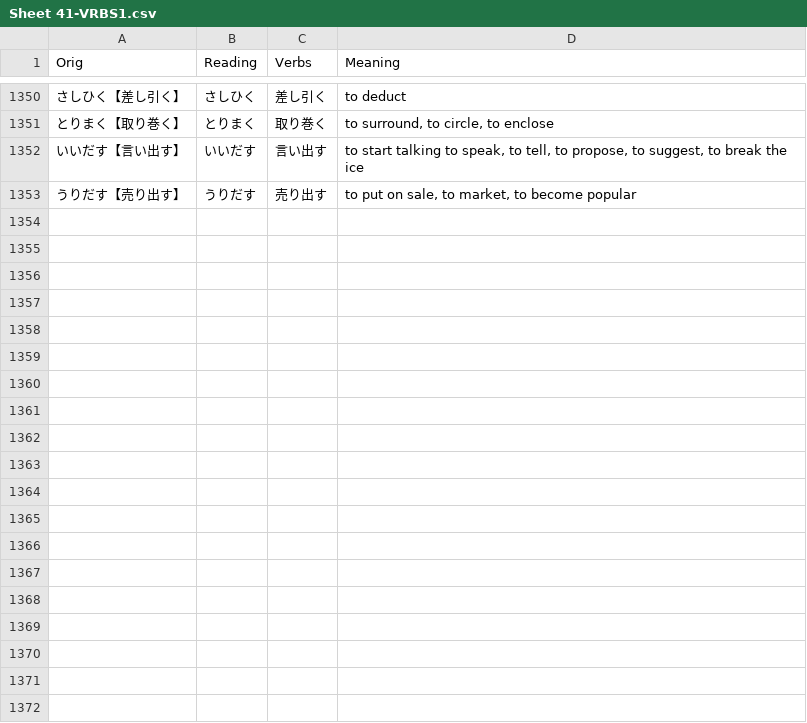
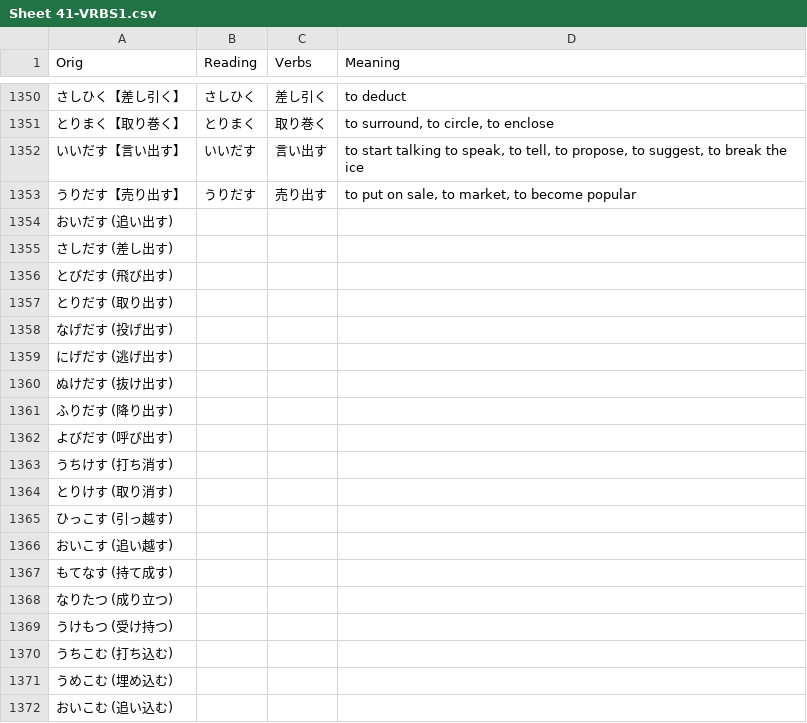
Before and after one commit to rexesian/nihongo, a CSV file: docs/rdata/Sheet 41-VRBS1.csv, drawn as a sheet; only a part is shown, gaps mark what is left out; the diff covers the shown part only.

```diff
--- a/docs/rdata/Sheet 41-VRBS1.csv
+++ b/docs/rdata/Sheet 41-VRBS1.csv
@@ -1353 +1353,20 @@ Orig,Reading,Verbs,Meaning
 うりだす【売り出す】,うりだす,売り出す,"to put on sale, to market, to become popular"
+おいだす (追い出す),,,
+さしだす (差し出す),,,
+とびだす (飛び出す),,,
+とりだす (取り出す),,,
+なげだす (投げ出す),,,
+にげだす (逃げ出す) ,,,
+ぬけだす (抜け出す),,,
+ふりだす (降り出す),,,
+よびだす (呼び出す),,,
+うちけす (打ち消す),,,
+とりけす (取り消す),,,
+ひっこす (引っ越す),,,
+おいこす (追い越す),,,
+もてなす (持て成す),,,
+なりたつ (成り立つ),,,
+うけもつ (受け持つ),,,
+うちこむ (打ち込む),,,
+うめこむ (埋め込む),,,
+おいこむ (追い込む),,,
```
Also changed, not shown: 44 added rows and 13 edited cells elsewhere in this file, docs/rdata/Sheet 110-WBVRBX.csv, rdata/Sheet 110-WBVRBX.csv, 2 other files.
